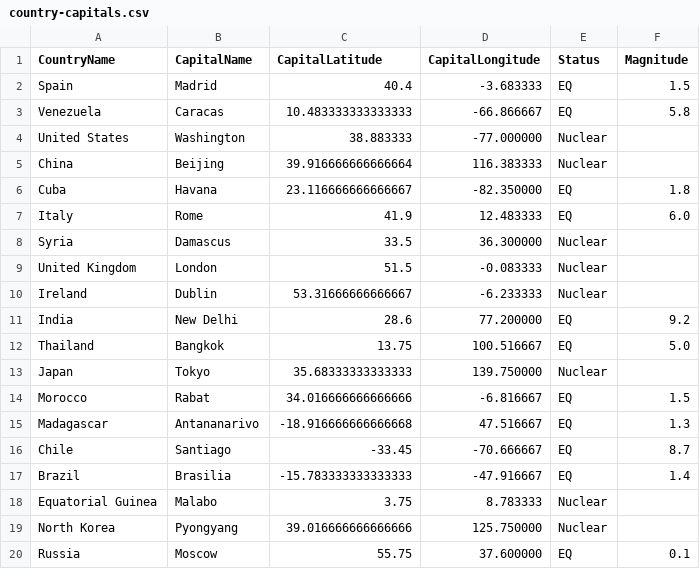
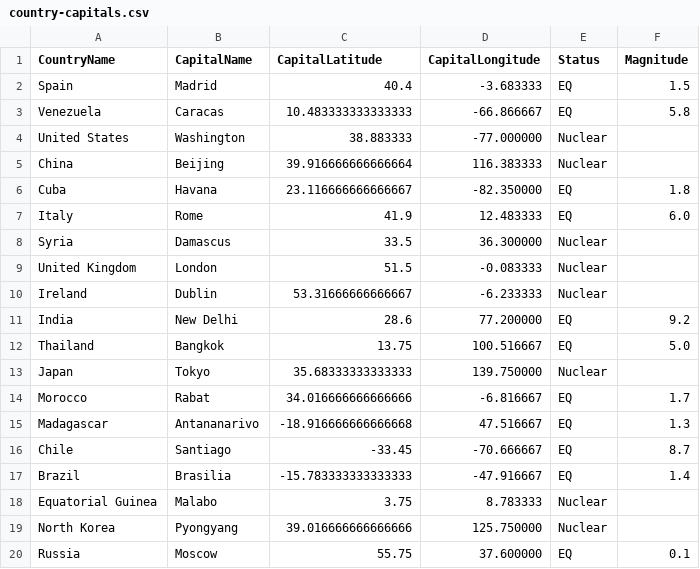
Before and after one commit to Victorgzv/OOP-1Assignment, a CSV file: sketch_161122e/data/country-capitals.csv, drawn as a sheet.

```diff
--- a/sketch_161122e/data/country-capitals.csv
+++ b/sketch_161122e/data/country-capitals.csv
@@ -13,3 +13,3 @@ Thailand,Bangkok,13.75,100.516667,EQ,5.0
 Japan,Tokyo,35.68333333333333,139.750000,Nuclear
-Morocco,Rabat,34.016666666666666,-6.816667,EQ,1.5
+Morocco,Rabat,34.016666666666666,-6.816667,EQ,1.7
 Madagascar,Antananarivo,-18.916666666666668,47.516667,EQ,1.3
```
Also changed, not shown: 3 other files.
